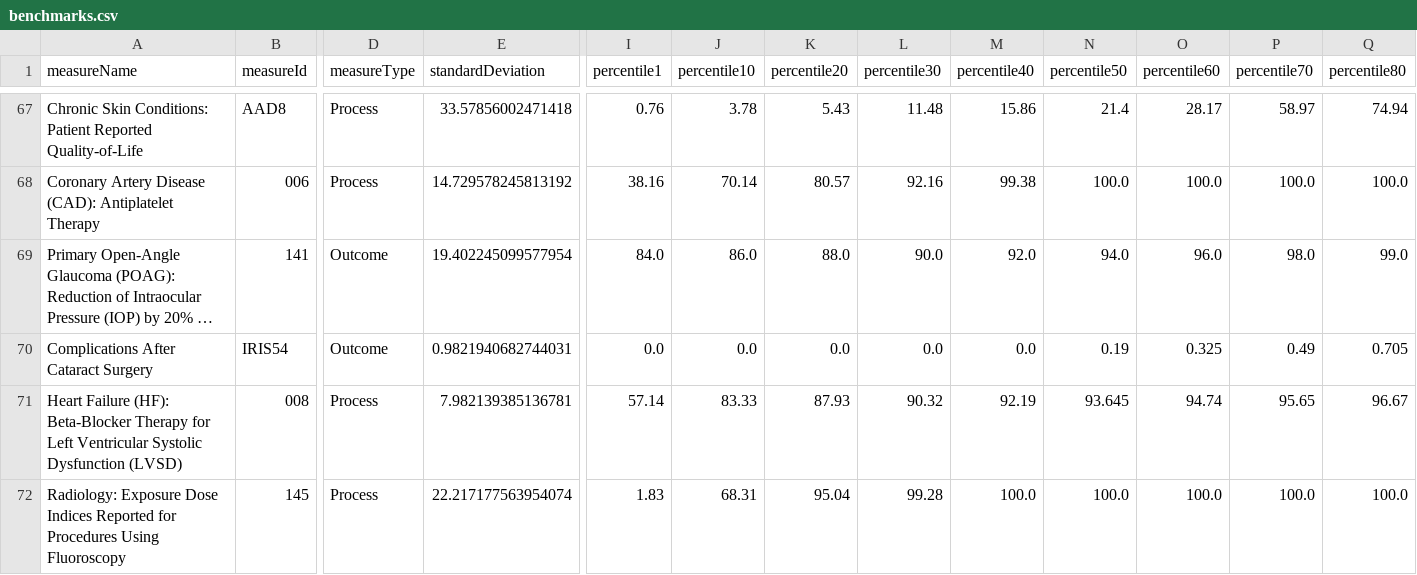
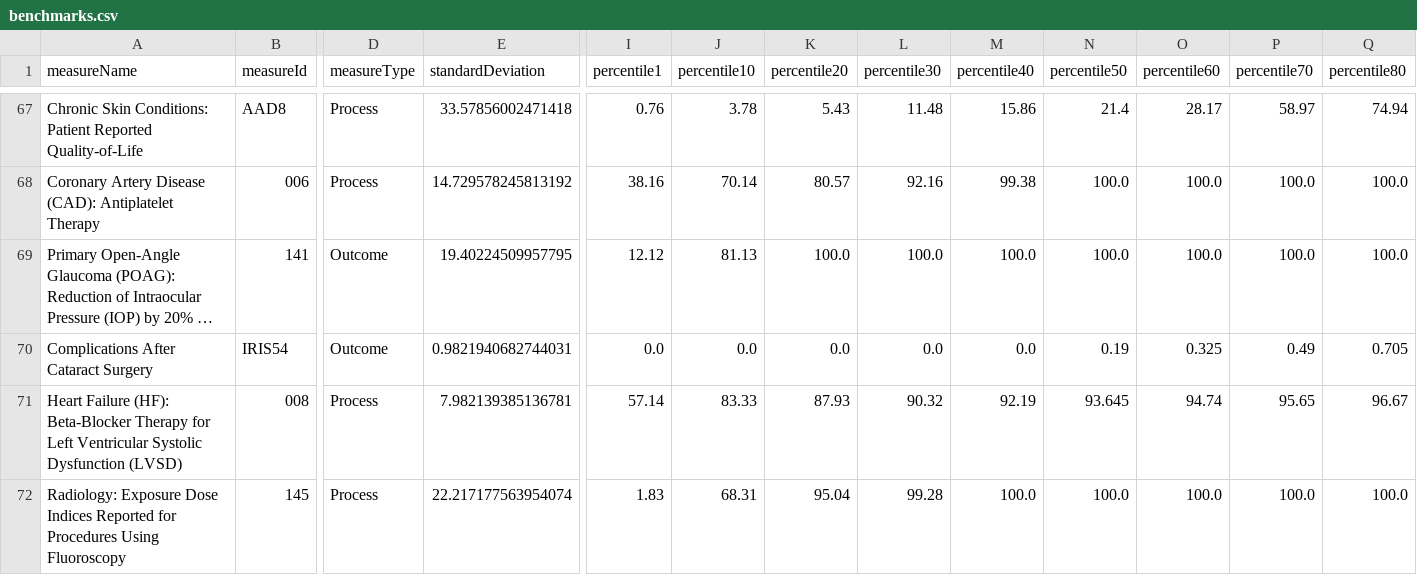
Before and after one commit to CMSgov/qpp-measures-data, a CSV file: staging/2026/benchmarks/benchmarks.csv, drawn as a sheet; only a part is shown, gaps mark what is left out; long unchanged cells end in …; the diff names each change by its address in the sheet, - before the commit and + after, or states it on an @@ line.

```diff
--- a/staging/2026/benchmarks/benchmarks.csv
+++ b/staging/2026/benchmarks/benchmarks.csv
-E69 (standardDeviation): 19.402245099577954
+E69 (standardDeviation): 19.40224509957795
-I69 (percentile1): 84.0
+I69 (percentile1): 12.12
-J69 (percentile10): 86.0
+J69 (percentile10): 81.13
-K69 (percentile20): 88.0
+K69 (percentile20): 100.0
-L69 (percentile30): 90.0
+L69 (percentile30): 100.0
-M69 (percentile40): 92.0
+M69 (percentile40): 100.0
-N69 (percentile50): 94.0
+N69 (percentile50): 100.0
-O69 (percentile60): 96.0
+O69 (percentile60): 100.0
-P69 (percentile70): 98.0
+P69 (percentile70): 100.0
-Q69 (percentile80): 99.0
+Q69 (percentile80): 100.0
```
Also changed, not shown: 2 other files.
